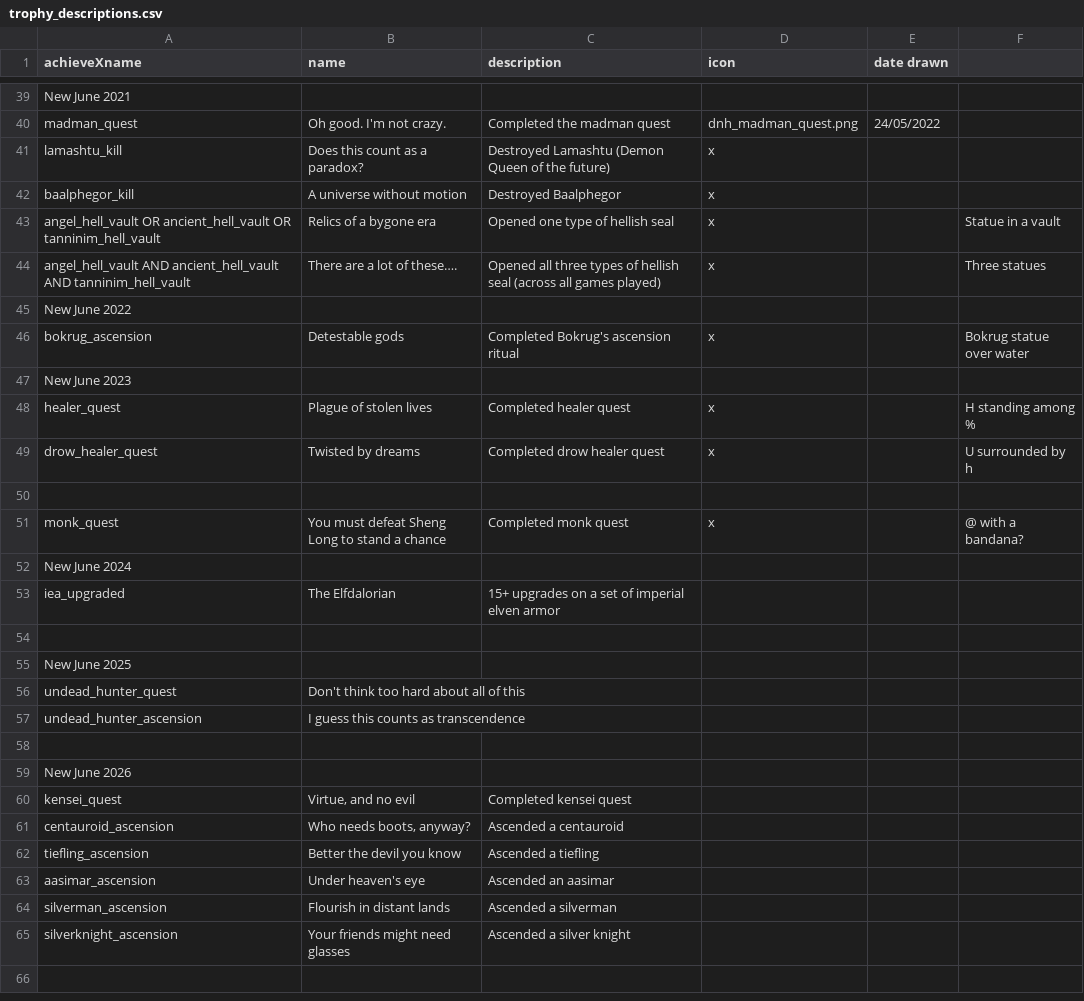
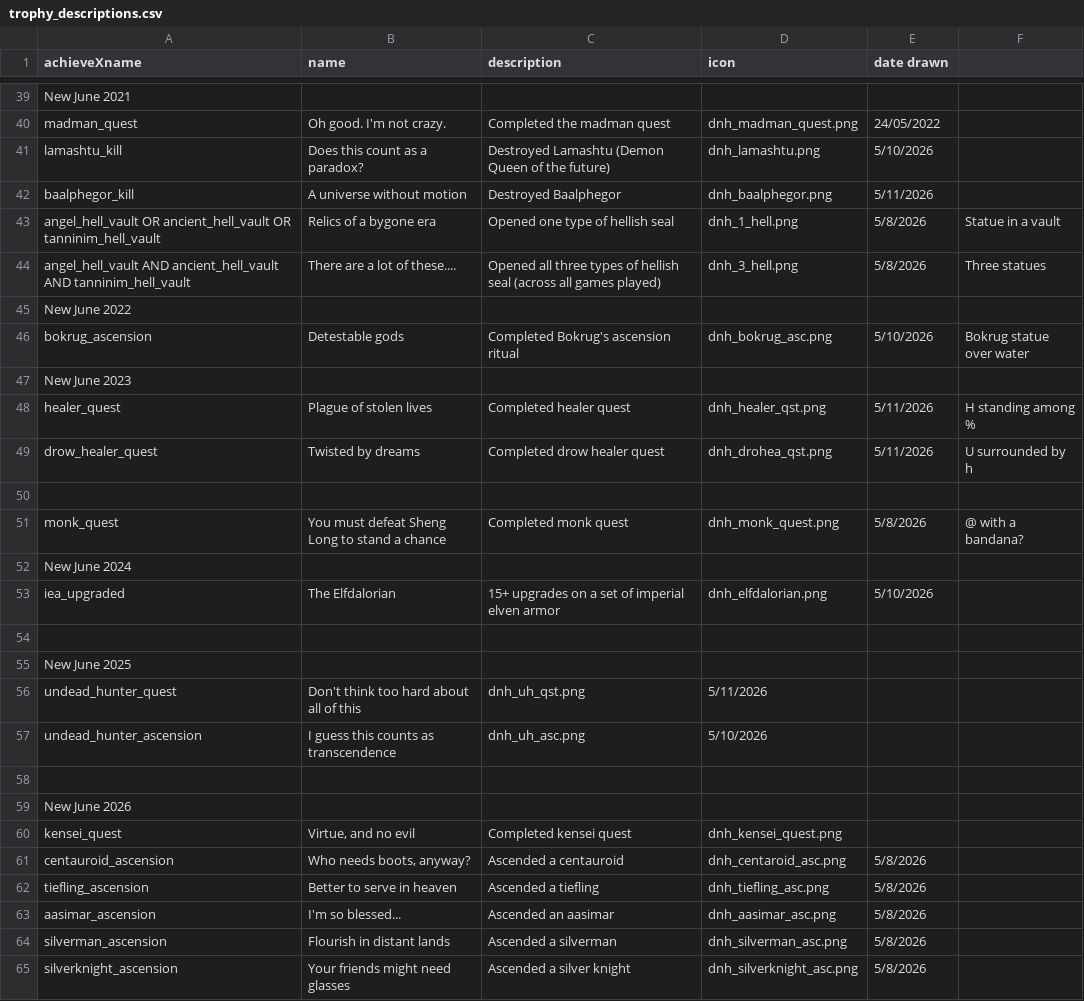
Before and after one commit to demogorgon22/notdnethack, a CSV file: junethack_trophies/trophy_descriptions.csv, drawn as a sheet; only a part is shown, gaps mark what is left out; the diff covers the shown part only; the diff names each change by its address in the sheet, - before the commit and + after, or states it on an @@ line.

Commit message:
New trophies
New-new:
-ascension trophies for centauroid, tiefling, aasimar, silverman, and silverknight
-quest trophy for kensei

New art:
-dwarf noble, dwarf knight, gnome ranger, mithardir, mordor, second thoughts, fully upgraded, lamashtu kill, baalphegor kill, hell vaults (both), bokrug, healer quest, drohea quest, monk quest, imp elven armor, and undead hunter and asc.

Rogue gear spirits rematerialed to match trophy

```diff
--- a/junethack_trophies/trophy_descriptions.csv
+++ b/junethack_trophies/trophy_descriptions.csv
-D41 (icon): x
+D41 (icon): dnh_lamashtu.png
-E41 (date drawn): (empty)
+E41 (date drawn): 5/10/2026
-D42 (icon): x
+D42 (icon): dnh_baalphegor.png
-E42 (date drawn): (empty)
+E42 (date drawn): 5/11/2026
-D43 (icon): x
+D43 (icon): dnh_1_hell.png
-E43:E44 (date drawn): (empty)
+E43:E44 (date drawn): 5/8/2026
-B44 (name): There are a lot of these….
+B44 (name): There are a lot of these....
-D44 (icon): x
+D44 (icon): dnh_3_hell.png
-D46 (icon): x
+D46 (icon): dnh_bokrug_asc.png
-E46 (date drawn): (empty)
+E46 (date drawn): 5/10/2026
-D48 (icon): x
+D48 (icon): dnh_healer_qst.png
-E48:E49 (date drawn): (empty)
+E48:E49 (date drawn): 5/11/2026
-D49 (icon): x
+D49 (icon): dnh_drohea_qst.png
-D51 (icon): x
+D51 (icon): dnh_monk_quest.png
-E51 (date drawn): (empty)
+E51 (date drawn): 5/8/2026
-D53 (icon): (empty)
+D53 (icon): dnh_elfdalorian.png
-E53 (date drawn): (empty)
+E53 (date drawn): 5/10/2026
-C56 (description): (empty)
+C56 (description): dnh_uh_qst.png
-D56 (icon): (empty)
+D56 (icon): 5/11/2026
-C57 (description): (empty)
+C57 (description): dnh_uh_asc.png
-D57 (icon): (empty)
+D57 (icon): 5/10/2026
-D60 (icon): (empty)
+D60 (icon): dnh_kensei_quest.png
-D61 (icon): (empty)
+D61 (icon): dnh_centaroid_asc.png
-E61:E65 (date drawn): (empty)
+E61:E65 (date drawn): 5/8/2026
-B62 (name): Better the devil you know
+B62 (name): Better to serve in heaven
-D62 (icon): (empty)
+D62 (icon): dnh_tiefling_asc.png
-B63 (name): Under heaven's eye
+B63 (name): I'm so blessed...
-D63 (icon): (empty)
+D63 (icon): dnh_aasimar_asc.png
-D64 (icon): (empty)
+D64 (icon): dnh_silverman_asc.png
-D65 (icon): (empty)
+D65 (icon): dnh_silverknight_asc.png
```
Also changed, not shown: 14 edited cells elsewhere in this file, 25 other files.
